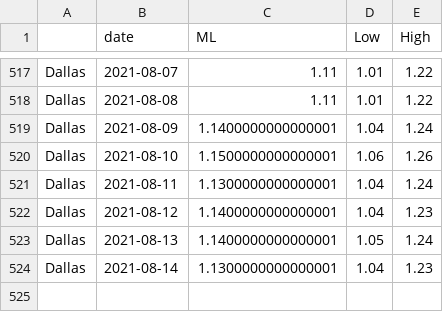
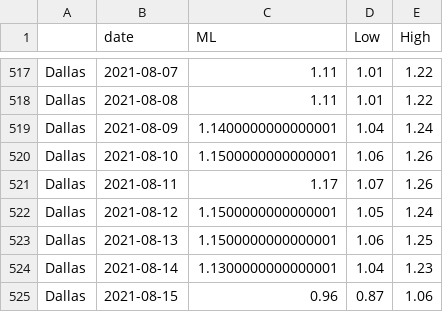
Before and after one commit to mlgupta/covid-19-tracker, a CSV file: rt_tx.csv, drawn as a sheet; only a part is shown, gaps mark what is left out.

```diff
--- a/rt_tx.csv
+++ b/rt_tx.csv
@@ -520,5 +520,6 @@ Dallas,2021-08-09,1.1400000000000001,1.04,1.24
 Dallas,2021-08-10,1.1500000000000001,1.06,1.26
-Dallas,2021-08-11,1.1300000000000001,1.04,1.24
-Dallas,2021-08-12,1.1400000000000001,1.04,1.23
-Dallas,2021-08-13,1.1400000000000001,1.05,1.24
+Dallas,2021-08-11,1.17,1.07,1.26
+Dallas,2021-08-12,1.1500000000000001,1.05,1.24
+Dallas,2021-08-13,1.1500000000000001,1.06,1.25
 Dallas,2021-08-14,1.1300000000000001,1.04,1.23
+Dallas,2021-08-15,0.96,0.87,1.06
```
Also changed, not shown: 1 other file.
